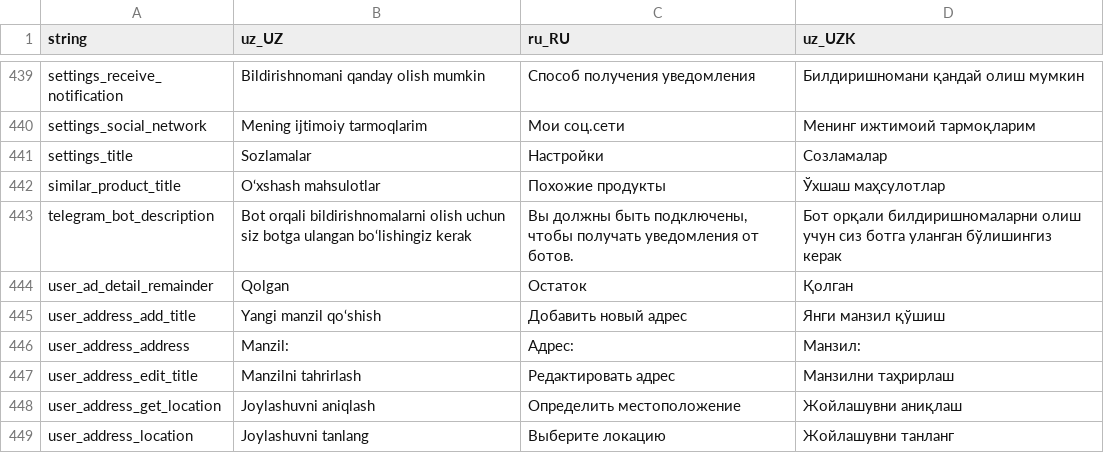
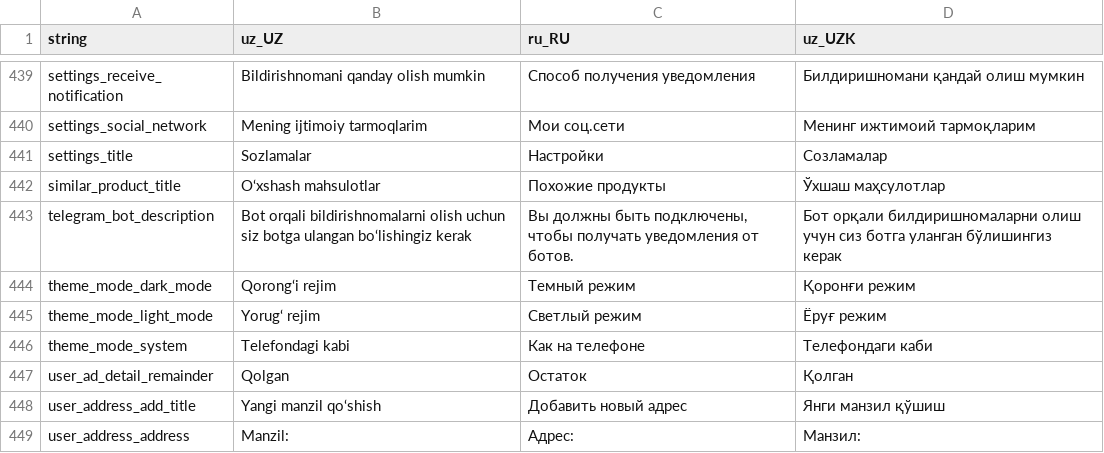
Before and after one commit to Hikmatullohprogramist/El-xizmati, a CSV file: assets/localization/translations.csv, drawn as a sheet; only a part is shown, gaps mark what is left out; the shorter side is filled out with more unchanged rows.

Commit message:
added: app-theme-mode preference, repository, model classes

```diff
--- a/assets/localization/translations.csv
+++ b/assets/localization/translations.csv
@@ -443,2 +443,5 @@ similar_product_title,O‘xshash mahsulotlar,Похожие продукты,Ў
 telegram_bot_description,Bot orqali bildirishnomalarni olish uchun siz botga ulangan bo‘lishingiz kerak,"Вы должны быть подключены, чтобы получать уведомления от ботов.",Бот орқали билдиришномаларни олиш учун сиз ботга уланган бўлишингиз керак
+theme_mode_dark_mode,Qorong‘i rejim,Темный режим,Қоронғи режим
+theme_mode_light_mode,Yorug‘ rejim,Светлый режим,Ёруғ режим
+theme_mode_system,Telefondagi kabi,Как на телефоне,Телефондаги каби
 user_ad_detail_remainder,Qolgan,Остаток,Қолган
```
Also changed, not shown: 15 other files.
